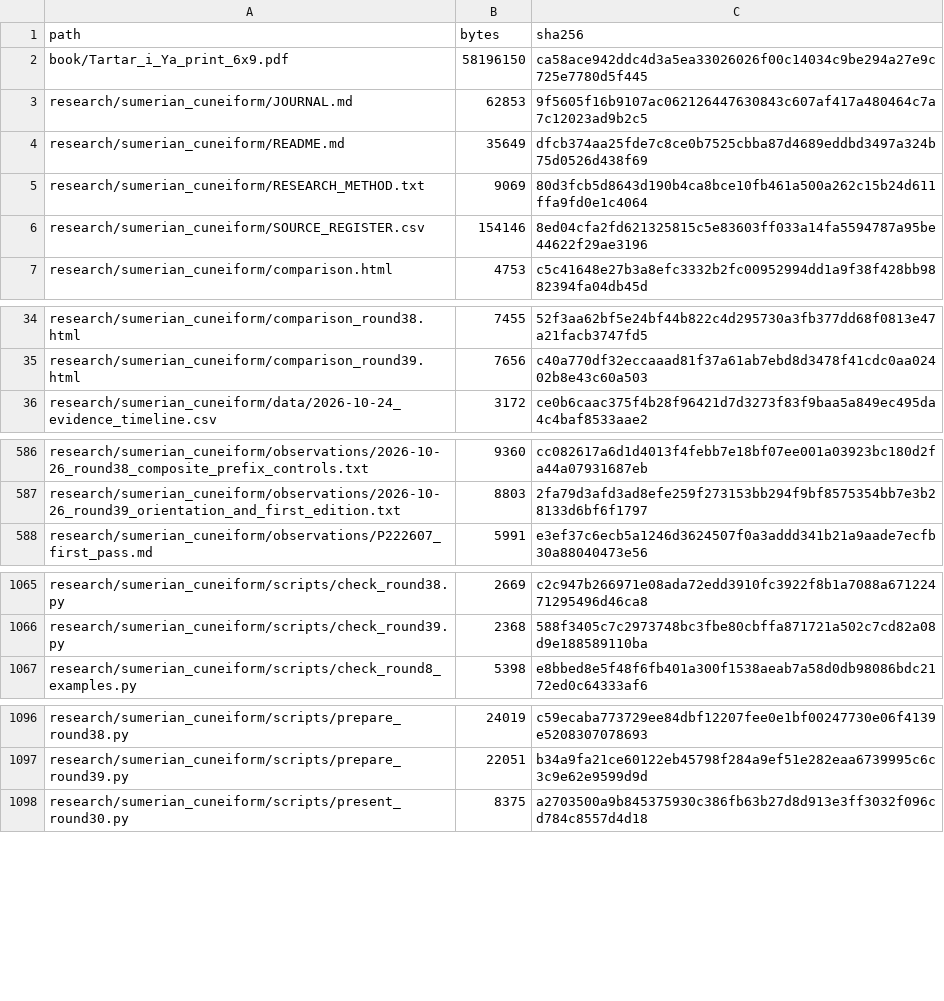
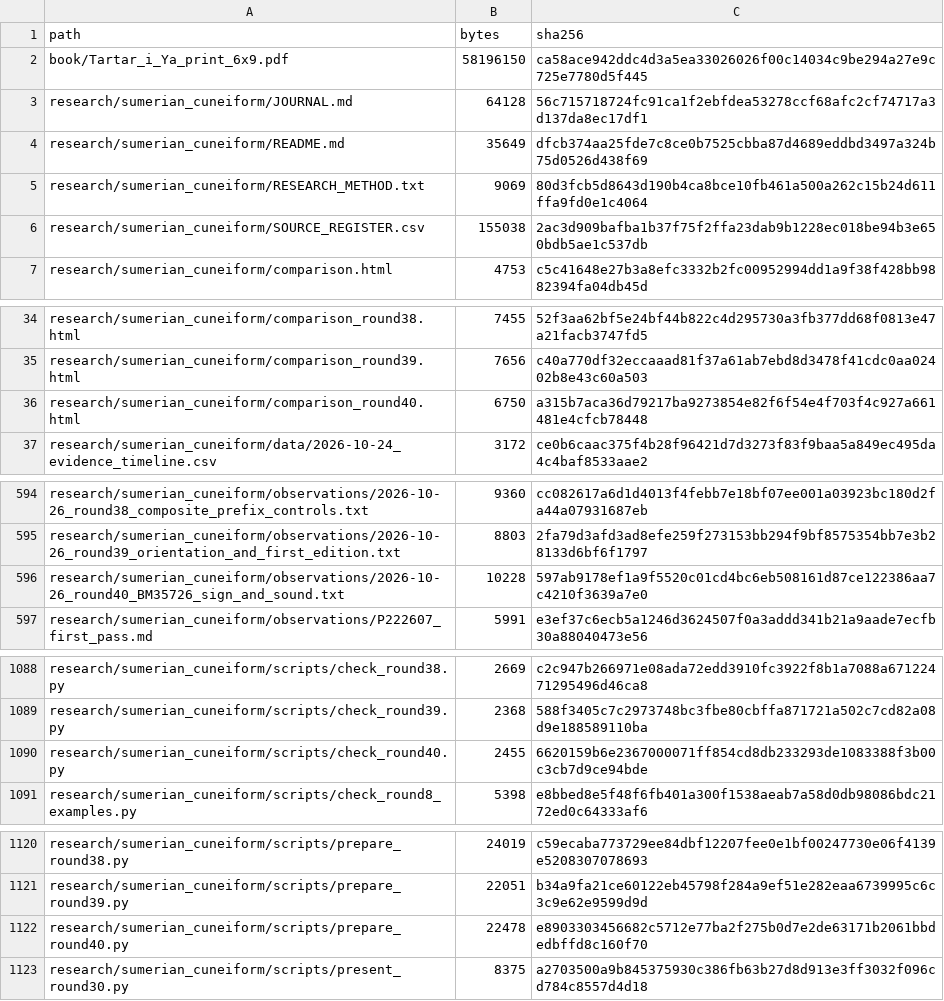
Before and after one commit to DauletBai/tartarus, a CSV file: MANIFEST.csv, drawn as a sheet; only a part is shown, gaps mark what is left out; the diff covers the shown part only.

Commit message:
research: collate BM35726 sign and Greek sound candidates

```diff
--- a/MANIFEST.csv
+++ b/MANIFEST.csv
@@ -2,6 +2,6 @@
 book/Tartar_i_Ya_print_6x9.pdf,58196150,ca58ace942ddc4d3a5ea33026026f00c14034c9be294a27e9c725e7780d5f445
-research/sumerian_cuneiform/JOURNAL.md,62853,9f5605f16b9107ac062126447630843c607af417a480464c7a7c12023ad9b2c5
+research/sumerian_cuneiform/JOURNAL.md,64128,56c715718724fc91ca1f2ebfdea53278ccf68afc2cf74717a3d137da8ec17df1
 research/sumerian_cuneiform/README.md,35649,dfcb374aa25fde7c8ce0b7525cbba87d4689eddbd3497a324b75d0526d438f69
 research/sumerian_cuneiform/RESEARCH_METHOD.txt,9069,80d3fcb5d8643d190b4ca8bce10fb461a500a262c15b24d611ffa9fd0e1c4064
-research/sumerian_cuneiform/SOURCE_REGISTER.csv,154146,8ed04cfa2fd621325815c5e83603ff033a14fa5594787a95be44622f29ae3196
+research/sumerian_cuneiform/SOURCE_REGISTER.csv,155038,2ac3d909bafba1b37f75f2ffa23dab9b1228ec018be94b3e650bdb5ae1c537db
 research/sumerian_cuneiform/comparison.html,4753,c5c41648e27b3a8efc3332b2fc00952994dd1a9f38f428bb9882394fa04db45d
@@ -35,2 +35,3 @@ research/sumerian_cuneiform/comparison_round38.html,7455,52f3aa62bf5e24bf44b822c
 research/sumerian_cuneiform/comparison_round39.html,7656,c40a770df32eccaaad81f37a61ab7ebd8d3478f41cdc0aa02402b8e43c60a503
+research/sumerian_cuneiform/comparison_round40.html,6750,a315b7aca36d79217ba9273854e82f6f54e4f703f4c927a661481e4cfcb78448
 research/sumerian_cuneiform/data/2026-10-24_evidence_timeline.csv,3172,ce0b6caac375f4b28f96421d7d3273f83f9baa5a849ec495da4c4baf8533aae2
@@ -587,2 +595,3 @@ research/sumerian_cuneiform/observations/2026-10-26_round38_composite_prefix_con
 research/sumerian_cuneiform/observations/2026-10-26_round39_orientation_and_first_edition.txt,8803,2fa79d3afd3ad8efe259f273153bb294f9bf8575354bb7e3b28133d6bf6f1797
+research/sumerian_cuneiform/observations/2026-10-26_round40_BM35726_sign_and_sound.txt,10228,597ab9178ef1a9f5520c01cd4bc6eb508161d87ce122386aa7c4210f3639a7e0
 research/sumerian_cuneiform/observations/P222607_first_pass.md,5991,e3ef37c6ecb5a1246d3624507f0a3addd341b21a9aade7ecfb30a88040473e56
@@ -1066,2 +1089,3 @@ research/sumerian_cuneiform/scripts/check_round38.py,2669,c2c947b266971e08ada72e
 research/sumerian_cuneiform/scripts/check_round39.py,2368,588f3405c7c2973748bc3fbe80cbffa871721a502c7cd82a08d9e188589110ba
+research/sumerian_cuneiform/scripts/check_round40.py,2455,6620159b6e2367000071ff854cd8db233293de1083388f3b00c3cb7d9ce94bde
 research/sumerian_cuneiform/scripts/check_round8_examples.py,5398,e8bbed8e5f48f6fb401a300f1538aeab7a58d0db98086bdc2172ed0c64333af6
@@ -1097,2 +1121,3 @@ research/sumerian_cuneiform/scripts/prepare_round38.py,24019,c59ecaba773729ee84d
 research/sumerian_cuneiform/scripts/prepare_round39.py,22051,b34a9fa21ce60122eb45798f284a9ef51e282eaa6739995c6c3c9e62e9599d9d
+research/sumerian_cuneiform/scripts/prepare_round40.py,22478,e8903303456682c5712e77ba2f275b0d7e2de63171b2061bbdedbffd8c160f70
 research/sumerian_cuneiform/scripts/present_round30.py,8375,a2703500a9b845375930c386fb63b27d8d913e3ff3032f096cd784c8557d4d18
```
Also changed, not shown: 21 added rows elsewhere in this file, research/sumerian_cuneiform/SOURCE_REGISTER.csv, 26 other files.
